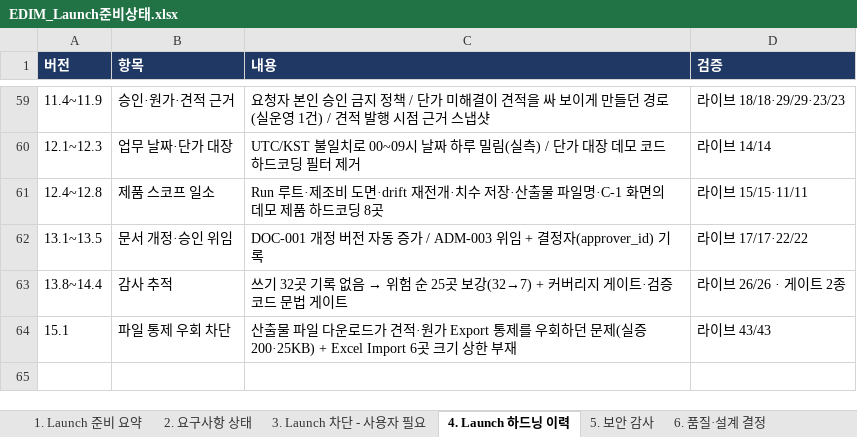
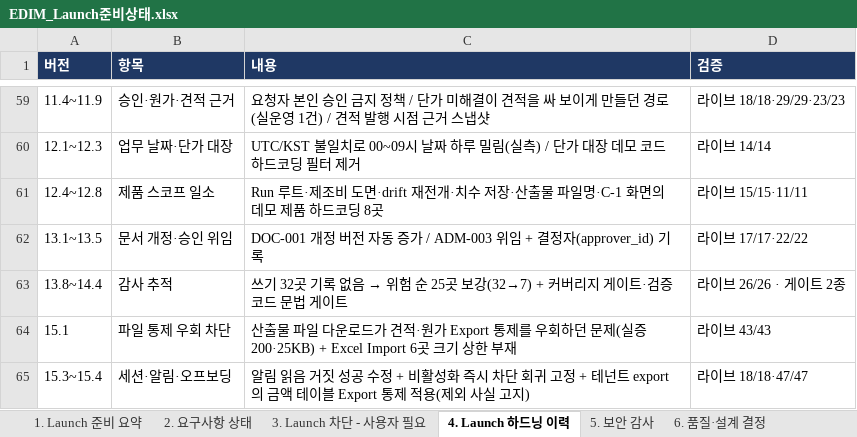
Before and after one commit to fankh/external-projects, an Excel workbook: edim-ai-blueprint/docs/EDIM_Launch준비상태.xlsx, sheet 4. Launch 하드닝 이력, drawn as a sheet; only a part is shown, gaps mark what is left out; values as stored, in another font and other column widths than the file's, no borders; the diff names each change by its address in the sheet, - before the commit and + after, or states it on an @@ line.

Commit message:
15.5: docs+test: 테넌트 export 통제 회귀 고정 및 15.3~15.4 문서 반영
- live_cost_masking: 테넌트 export 검증 추가(47/47). set_mode 에 role 인자를 넣어
  **ADMIN 역할**에 제한을 걸도록 수정 — export 는 ADMIN 전용이라 GENERAL 에 걸면
  호출 자체가 403 이라 통제 여부를 확인할 수 없다(첫 시도에서 실제로 그렇게 빗나갔다).
  정리 블록에서 ADMIN 역할 제한도 되돌린다.
- 진행현황·Launch 하드닝 이력·보안 감사에 15.3~15.4 기록(실증 수치 포함:
  full 14파일 → no_download 13파일 → 복귀 시 재포함).

```diff
--- a/edim-ai-blueprint/docs/EDIM_Launch준비상태.xlsx (sheet 4. Launch 하드닝 이력)
+++ b/edim-ai-blueprint/docs/EDIM_Launch준비상태.xlsx (sheet 4. Launch 하드닝 이력)
+row 65: 15.3~15.4 | 세션·알림·오프보딩 | 알림 읽음 거짓 성공 수정 + 비활성화 즉시 차단 회귀 고정 + 테넌트 export 의 금액 테이블 Export 통제 적용(제외 사실 고지) | 라이브 18/18·47/47
```
Also changed, not shown: sheet 5. 보안 감사, 2 other files.
